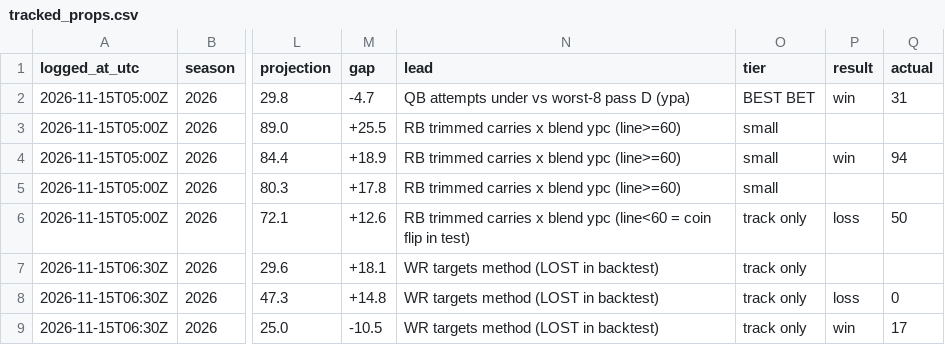
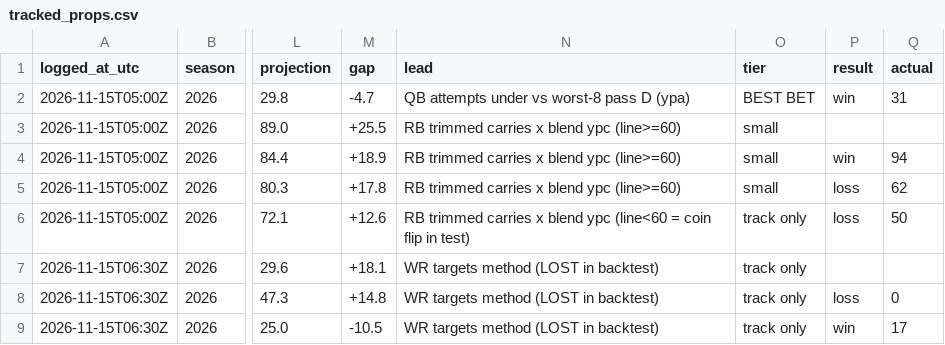
Before and after one commit to chrisx262/closingline, a CSV file: data/tracked_props.csv, drawn as a sheet; only a part is shown, gaps mark what is left out; the diff names each change by its address in the sheet, - before the commit and + after, or states it on an @@ line.

```diff
--- a/data/tracked_props.csv
+++ b/data/tracked_props.csv
-P5 (result): (empty)
+P5 (result): loss
-Q5 (actual): (empty)
+Q5 (actual): 62
```
Also changed, not shown: data/tracked_ranges.csv.
